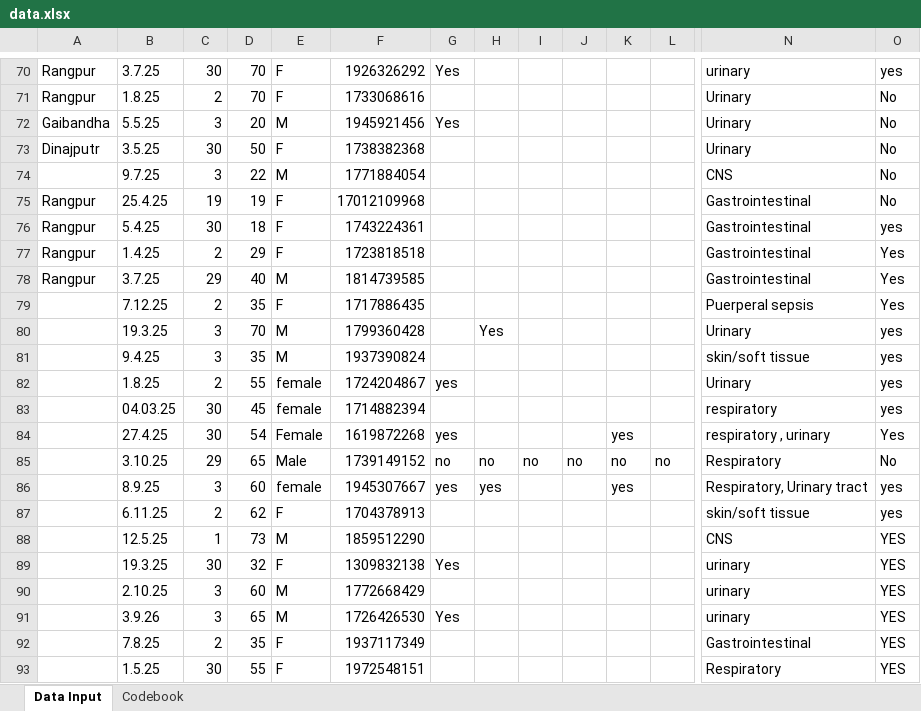
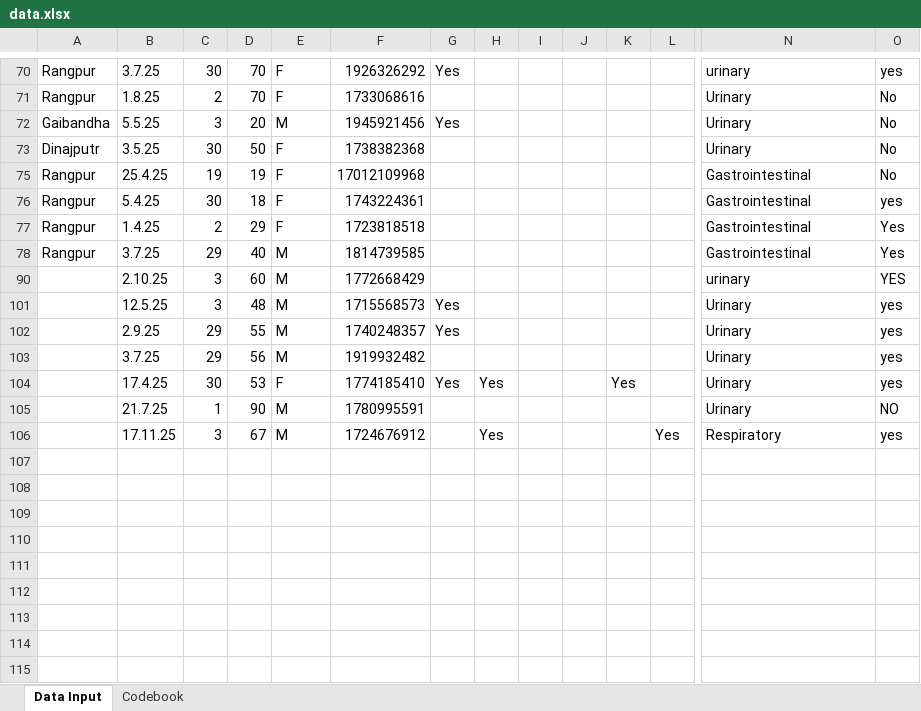
Before and after one commit to IbrahimAllMamun/Statistical-Analysis, an Excel workbook: Project-14 ---/Data/data.xlsx, sheet Data Input, drawn as a sheet; only a part is shown, gaps mark what is left out; the shorter side is filled out with more unchanged rows; values as stored, in another font and other column widths than the file's, no borders; rows hold the shown columns only; the diff covers the shown part only; the diff names each change by its address in the sheet, - before the commit and + after, or states it on an @@ line.

```diff
--- a/Project-14 ---/Data/data.xlsx (sheet Data Input)
+++ b/Project-14 ---/Data/data.xlsx (sheet Data Input)
@@ row 74 hidden:  | 9.7.25 | 3 | 22 | M | 1771884054 |  |  |  |  |  |  | CNS | No @@
@@ row 79 hidden:  | 7.12.25 | 2 | 35 | F | 1717886435 |  |  |  |  |  |  | Puerperal sepsis | Yes @@
@@ row 80 hidden:  | 19.3.25 | 3 | 70 | M | 1799360428 |  | Yes |  |  |  |  | Urinary | yes @@
@@ row 81 hidden:  | 9.4.25 | 3 | 35 | M | 1937390824 |  |  |  |  |  |  | skin/soft tissue | yes @@
@@ row 82 hidden:  | 1.8.25 | 2 | 55 | female | 1724204867 | yes |  |  |  |  |  | Urinary | yes @@
@@ row 83 hidden:  | 04.03.25 | 30 | 45 | female | 1714882394 |  |  |  |  |  |  | respiratory | yes @@
@@ row 84 hidden:  | 27.4.25 | 30 | 54 | Female | 1619872268 | yes |  |  |  | yes |  | respiratory , urinary | Yes @@
@@ row 85 hidden:  | 3.10.25 | 29 | 65 | Male | 1739149152 | no | no | no | no | no | no | Respiratory | No @@
@@ row 86 hidden:  | 8.9.25 | 3 | 60 | female | 1945307667 | yes | yes |  |  | yes |  | Respiratory, Urinary tract | yes @@
@@ row 87 hidden:  | 6.11.25 | 2 | 62 | F | 1704378913 |  |  |  |  |  |  | skin/soft tissue | yes @@
@@ row 88 hidden:  | 12.5.25 | 1 | 73 | M | 1859512290 |  |  |  |  |  |  | CNS | YES @@
@@ row 89 hidden:  | 19.3.25 | 30 | 32 | F | 1309832138 | Yes |  |  |  |  |  | urinary | YES @@
@@ row 91 hidden:  | 3.9.26 | 3 | 65 | M | 1726426530 | Yes |  |  |  |  |  | urinary | YES @@
@@ row 92 hidden:  | 7.8.25 | 2 | 35 | F | 1937117349 |  |  |  |  |  |  | Gastrointestinal | YES @@
@@ row 93 hidden:  | 1.5.25 | 30 | 55 | F | 1972548151 |  |  |  |  |  |  | Respiratory | YES @@
```
Also changed, not shown: 11 hidden or unhidden rows elsewhere in this sheet, Project-15 ---/Data/data.xlsx, Project-7 ---/V3/Data/cancer_data_imputed.Farhana.xlsx, 34 other files.
